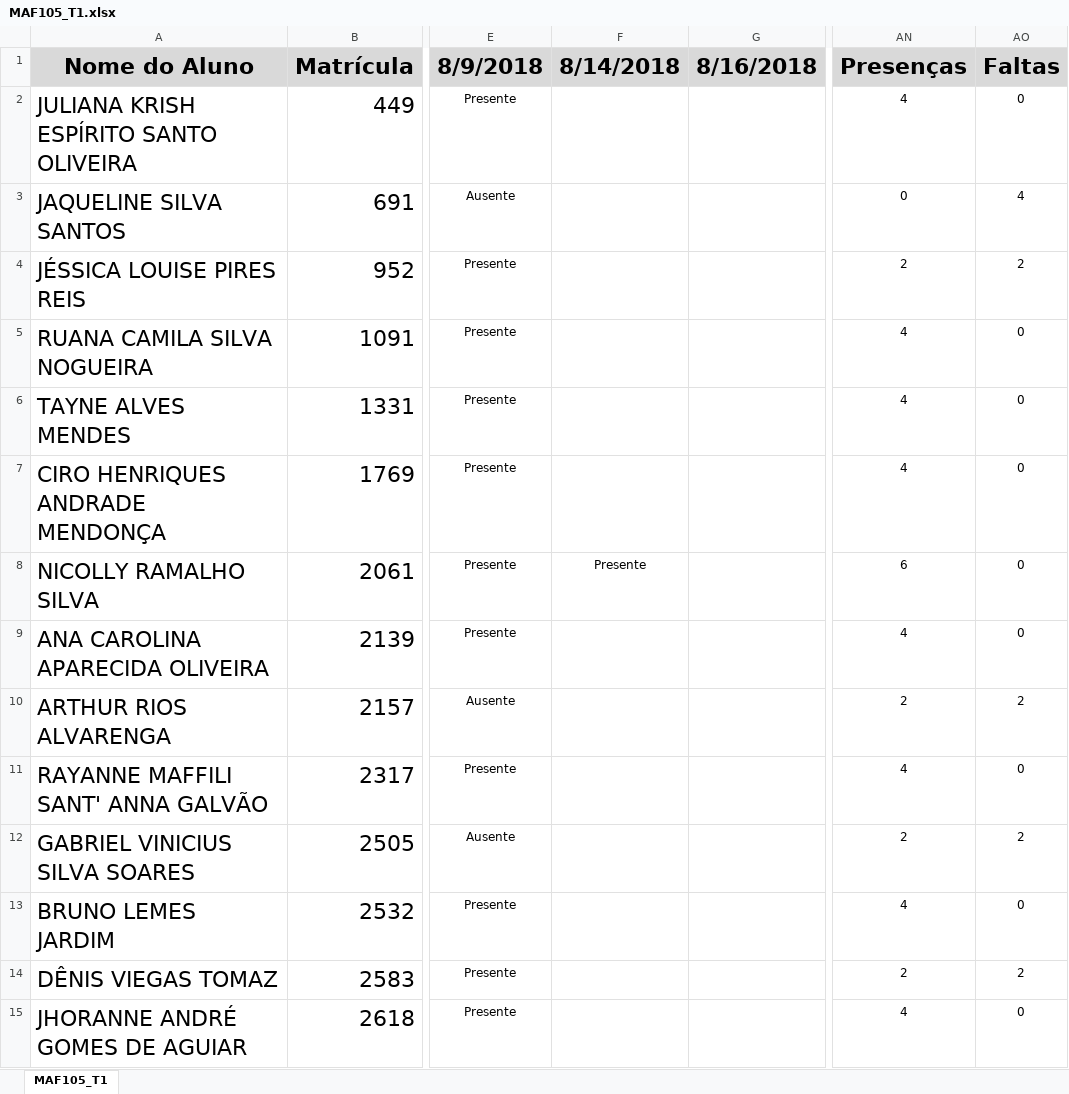
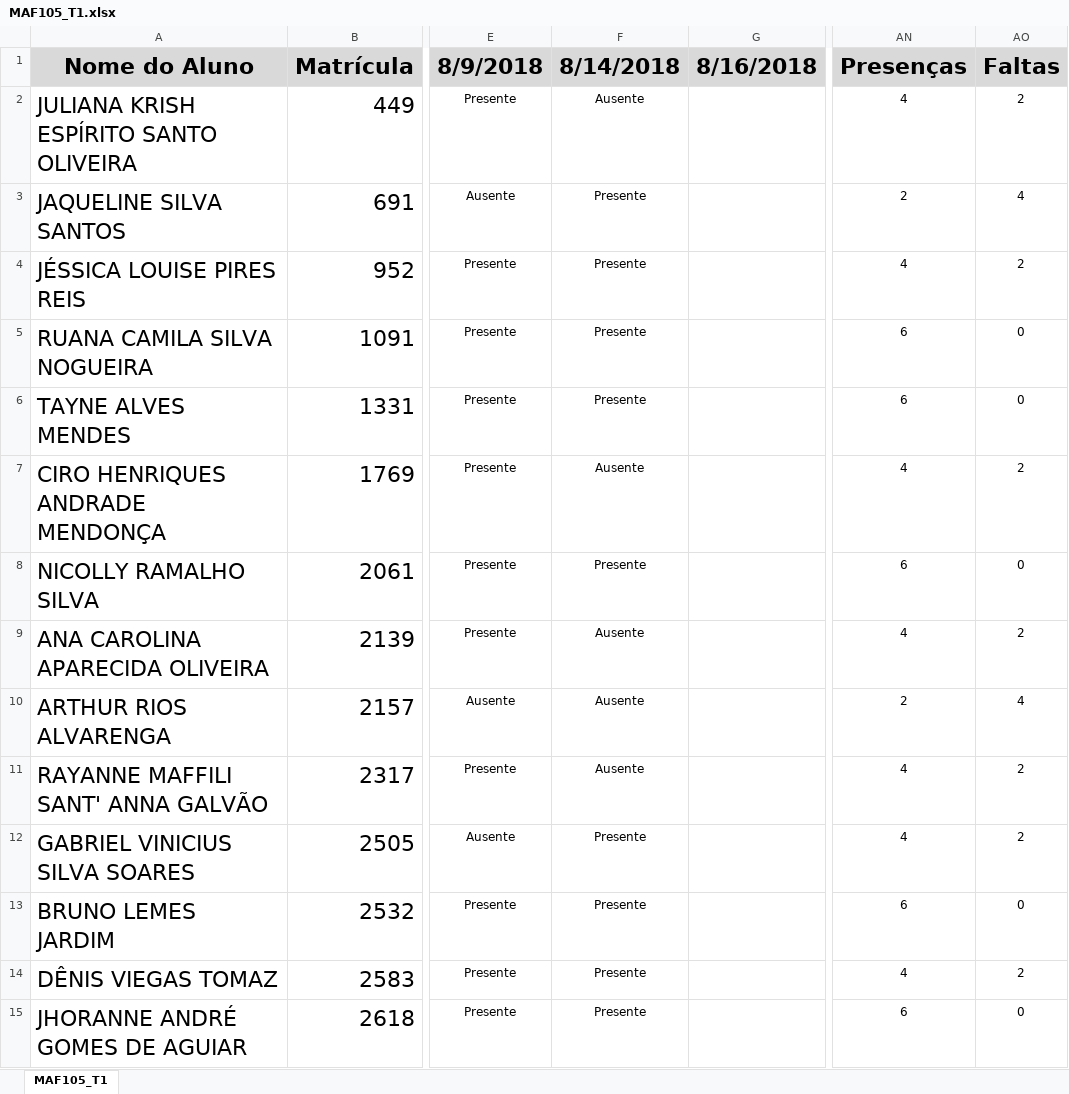
Before and after one commit to ufvest/ufvest.github.io, an Excel workbook: Frequencia/MAF105_T1.xlsx, sheet MAF105_T1, drawn as a sheet; only a part is shown, gaps mark what is left out; values as stored, in another font and other column widths than the file's, no borders; conditional formats not drawn; the diff covers the shown part only; the diff names each change by its address in the sheet, - before the commit and + after, or states it on an @@ line.

```diff
--- a/Frequencia/MAF105_T1.xlsx (sheet MAF105_T1)
+++ b/Frequencia/MAF105_T1.xlsx (sheet MAF105_T1)
-F2 (8/14/2018): (empty)
+F2 (8/14/2018): Ausente
-AO2 (Faltas): 0
+AO2 (Faltas): 2
-F3:F6 (8/14/2018): (empty)
+F3:F6 (8/14/2018): Presente
-AN3 (Presenças): 0
+AN3 (Presenças): 2
-AN4 (Presenças): 2
+AN4 (Presenças): 4
-AN5:AN6 (Presenças): 4
+AN5:AN6 (Presenças): 6
-F7 (8/14/2018): (empty)
+F7 (8/14/2018): Ausente
-AO7 (Faltas): 0
+AO7 (Faltas): 2
-F9:F11 (8/14/2018): (empty)
+F9:F11 (8/14/2018): Ausente
-AO9 (Faltas): 0
+AO9 (Faltas): 2
-AO10 (Faltas): 2
+AO10 (Faltas): 4
-AO11 (Faltas): 0
+AO11 (Faltas): 2
-F12:F15 (8/14/2018): (empty)
+F12:F15 (8/14/2018): Presente
-AN12 (Presenças): 2
+AN12 (Presenças): 4
-AN13 (Presenças): 4
+AN13 (Presenças): 6
-AN14 (Presenças): 2
+AN14 (Presenças): 4
-AN15 (Presenças): 4
+AN15 (Presenças): 6
```
Also changed, not shown: 2 added rows and 74 edited cells elsewhere in this sheet, 8 other files.
